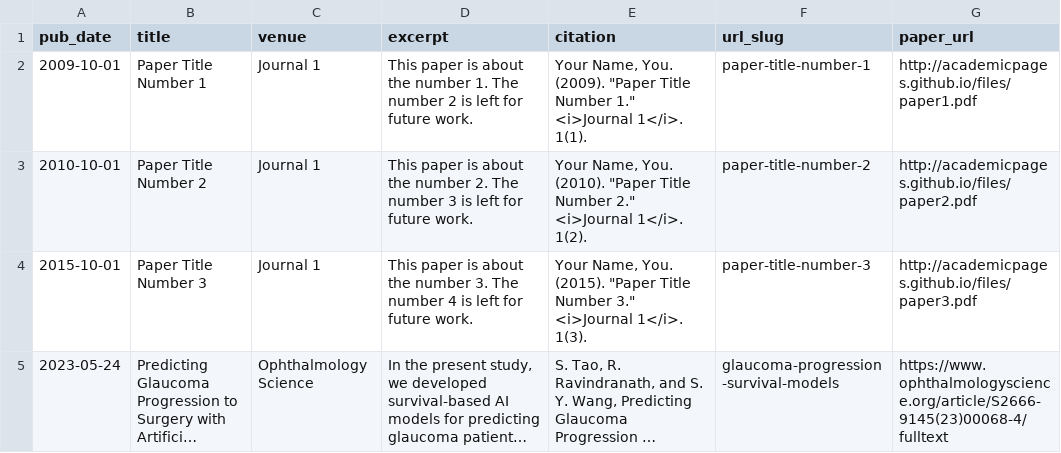
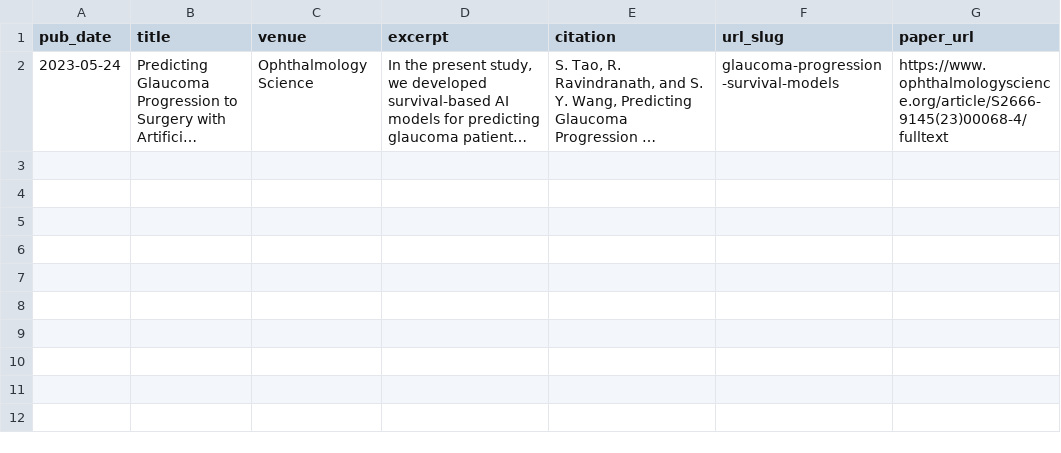
Before and after one commit to rohithravin/rohithravin.github.io, a TSV file: markdown_generator/publications.tsv, drawn as a sheet; long unchanged cells end in …; the diff names each change by its address in the sheet, - before the commit and + after, or states it on an @@ line.

```diff
--- a/markdown_generator/publications.tsv
+++ b/markdown_generator/publications.tsv
-row 2: 2009-10-01 | Paper Title Number 1 | Journal 1 | This paper is about the number 1. The number 2 is left for future work. | Your Name, You. (2009). "Paper Title Number 1." <i>Journal 1</i>. 1(1). | paper-title-number-1 | http://academicpages.github.io/files/paper1.pdf
-row 3: 2010-10-01 | Paper Title Number 2 | Journal 1 | This paper is about the number 2. The number 3 is left for future work. | Your Name, You. (2010). "Paper Title Number 2." <i>Journal 1</i>. 1(2). | paper-title-number-2 | http://academicpages.github.io/files/paper2.pdf
-row 4: 2015-10-01 | Paper Title Number 3 | Journal 1 | This paper is about the number 3. The number 4 is left for future work. | Your Name, You. (2015). "Paper Title Number 3." <i>Journal 1</i>. 1(3). | paper-title-number-3 | http://academicpages.github.io/files/paper3.pdf
```
Also changed, not shown: 6 other files.
